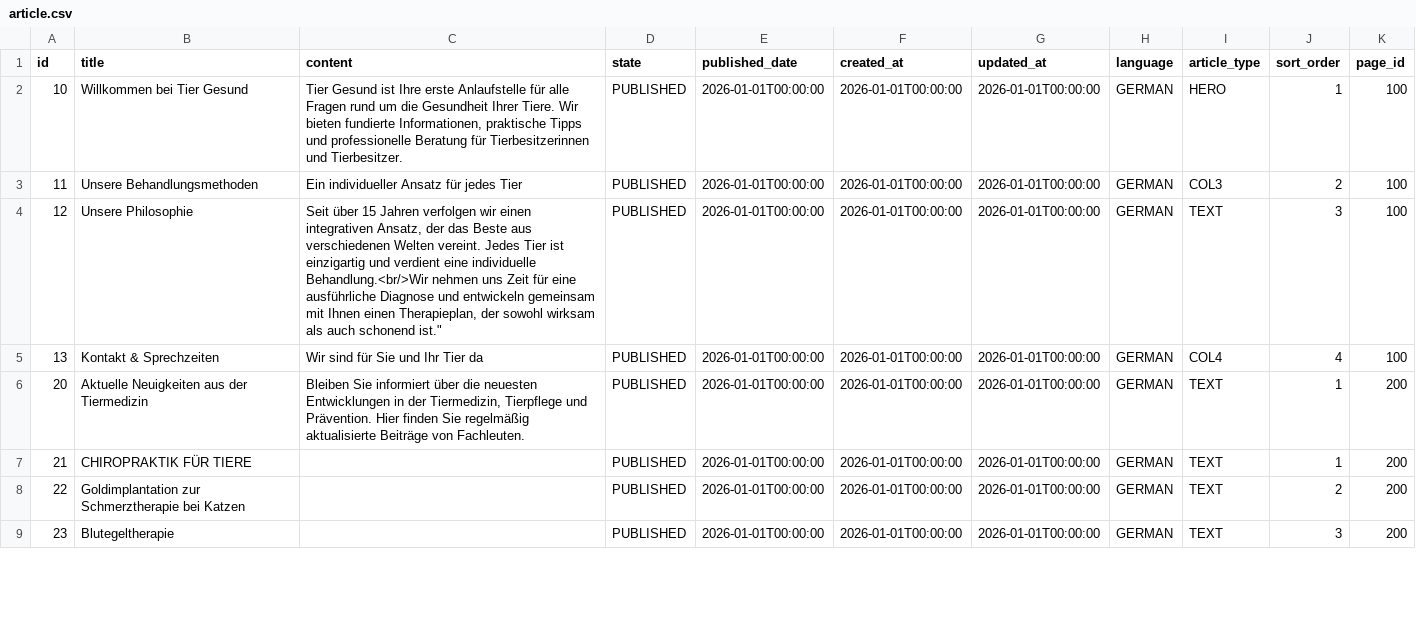
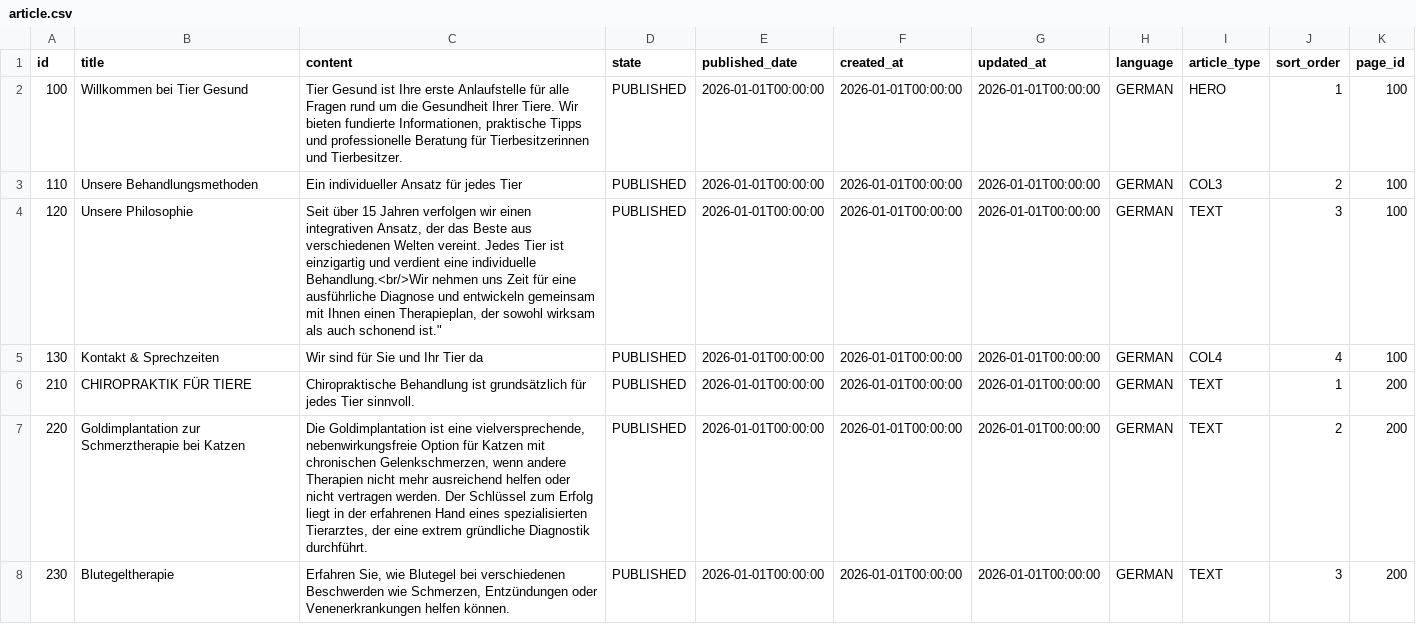
Before and after one commit to feurle/tg-app, a CSV file: src/main/resources/db/data/article.csv, drawn as a sheet; only a part is shown; the diff covers the shown part only.

```diff
--- a/src/main/resources/db/data/article.csv
+++ b/src/main/resources/db/data/article.csv
@@ -1,9 +1,8 @@
 id;title;content;state;published_date;created_at;updated_at;language;article_type;sort_order;page_id
-10;Willkommen bei Tier Gesund;Tier Gesund ist Ihre erste Anlaufstelle für alle Fragen rund um die Gesundheit Ihrer Tiere. Wir bieten fundierte Informationen, praktische Tipps und professionelle Beratung für Tierbesitzerinnen und Tierbesitzer.;PUBLISHED;2026-01-01T00:00:00;2026-01-01T00:00:00;2026-01-01T00:00:00;GERMAN;HERO;1;100
-11;Unsere Behandlungsmethoden;Ein individueller Ansatz für jedes Tier;PUBLISHED;2026-01-01T00:00:00;2026-01-01T00:00:00;2026-01-01T00:00:00;GERMAN;COL3;2;100
-12;Unsere Philosophie;Seit über 15 Jahren verfolgen wir einen integrativen Ansatz, der das Beste aus verschiedenen Welten vereint. Jedes Tier ist einzigartig und verdient eine individuelle Behandlung.<br/>Wir nehmen uns Zeit für eine ausführliche Diagnose und entwickeln gemeinsam mit Ihnen einen Therapieplan, der sowohl wirksam als auch schonend ist.";PUBLISHED;2026-01-01T00:00:00;2026-01-01T00:00:00;2026-01-01T00:00:00;GERMAN;TEXT;3;100
-13;Kontakt & Sprechzeiten;Wir sind für Sie und Ihr Tier da;PUBLISHED;2026-01-01T00:00:00;2026-01-01T00:00:00;2026-01-01T00:00:00;GERMAN;COL4;4;100
-20;Aktuelle Neuigkeiten aus der Tiermedizin;Bleiben Sie informiert über die neuesten Entwicklungen in der Tiermedizin, Tierpflege und Prävention. Hier finden Sie regelmäßig aktualisierte Beiträge von Fachleuten.;PUBLISHED;2026-01-01T00:00:00;2026-01-01T00:00:00;2026-01-01T00:00:00;GERMAN;TEXT;1;200
-21;CHIROPRAKTIK FÜR TIERE;;PUBLISHED;2026-01-01T00:00:00;2026-01-01T00:00:00;2026-01-01T00:00:00;GERMAN;TEXT;1;200
-22;Goldimplantation zur Schmerztherapie bei Katzen;;PUBLISHED;2026-01-01T00:00:00;2026-01-01T00:00:00;2026-01-01T00:00:00;GERMAN;TEXT;2;200
-23;Blutegeltherapie;;PUBLISHED;2026-01-01T00:00:00;2026-01-01T00:00:00;2026-01-01T00:00:00;GERMAN;TEXT;3;200
+100;Willkommen bei Tier Gesund;Tier Gesund ist Ihre erste Anlaufstelle für alle Fragen rund um die Gesundheit Ihrer Tiere. Wir bieten fundierte Informationen, praktische Tipps und professionelle Beratung für Tierbesitzerinnen und Tierbesitzer.;PUBLISHED;2026-01-01T00:00:00;2026-01-01T00:00:00;2026-01-01T00:00:00;GERMAN;HERO;1;100
+110;Unsere Behandlungsmethoden;Ein individueller Ansatz für jedes Tier;PUBLISHED;2026-01-01T00:00:00;2026-01-01T00:00:00;2026-01-01T00:00:00;GERMAN;COL3;2;100
+120;Unsere Philosophie;Seit über 15 Jahren verfolgen wir einen integrativen Ansatz, der das Beste aus verschiedenen Welten vereint. Jedes Tier ist einzigartig und verdient eine individuelle Behandlung.<br/>Wir nehmen uns Zeit für eine ausführliche Diagnose und entwickeln gemeinsam mit Ihnen einen Therapieplan, der sowohl wirksam als auch schonend ist.";PUBLISHED;2026-01-01T00:00:00;2026-01-01T00:00:00;2026-01-01T00:00:00;GERMAN;TEXT;3;100
+130;Kontakt & Sprechzeiten;Wir sind für Sie und Ihr Tier da;PUBLISHED;2026-01-01T00:00:00;2026-01-01T00:00:00;2026-01-01T00:00:00;GERMAN;COL4;4;100
+210;CHIROPRAKTIK FÜR TIERE;Chiropraktische Behandlung ist grundsätzlich für jedes Tier sinnvoll.;PUBLISHED;2026-01-01T00:00:00;2026-01-01T00:00:00;2026-01-01T00:00:00;GERMAN;TEXT;1;200
+220;Goldimplantation zur Schmerztherapie bei Katzen;Die Goldimplantation ist eine vielversprechende, nebenwirkungsfreie Option für Katzen mit chronischen Gelenkschmerzen, wenn andere Therapien nicht mehr ausreichend helfen oder nicht vertragen werden. Der Schlüssel zum Erfolg liegt in der erfahrenen Hand eines spezialisierten Tierarztes, der eine extrem gründliche Diagnostik durchführt.;PUBLISHED;2026-01-01T00:00:00;2026-01-01T00:00:00;2026-01-01T00:00:00;GERMAN;TEXT;2;200
+230;Blutegeltherapie;Erfahren Sie, wie Blutegel bei verschiedenen Beschwerden wie Schmerzen, Entzündungen oder Venenerkrankungen helfen können.;PUBLISHED;2026-01-01T00:00:00;2026-01-01T00:00:00;2026-01-01T00:00:00;GERMAN;TEXT;3;200
```
Also changed, not shown: 8 edited cells elsewhere in this file, src/main/resources/db/data/section.csv, 10 other files.
